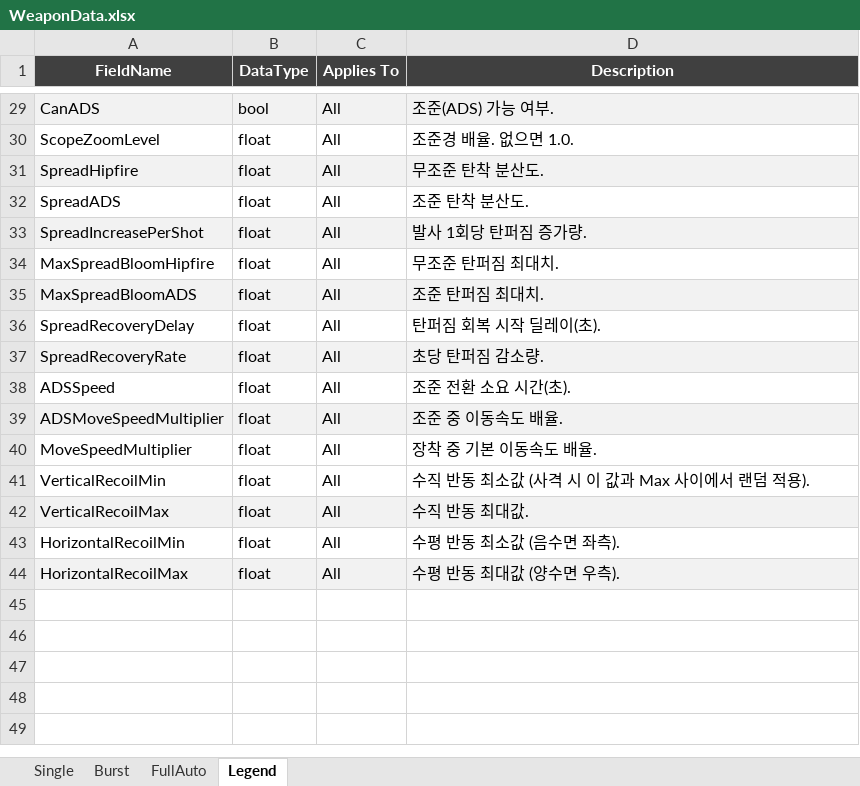
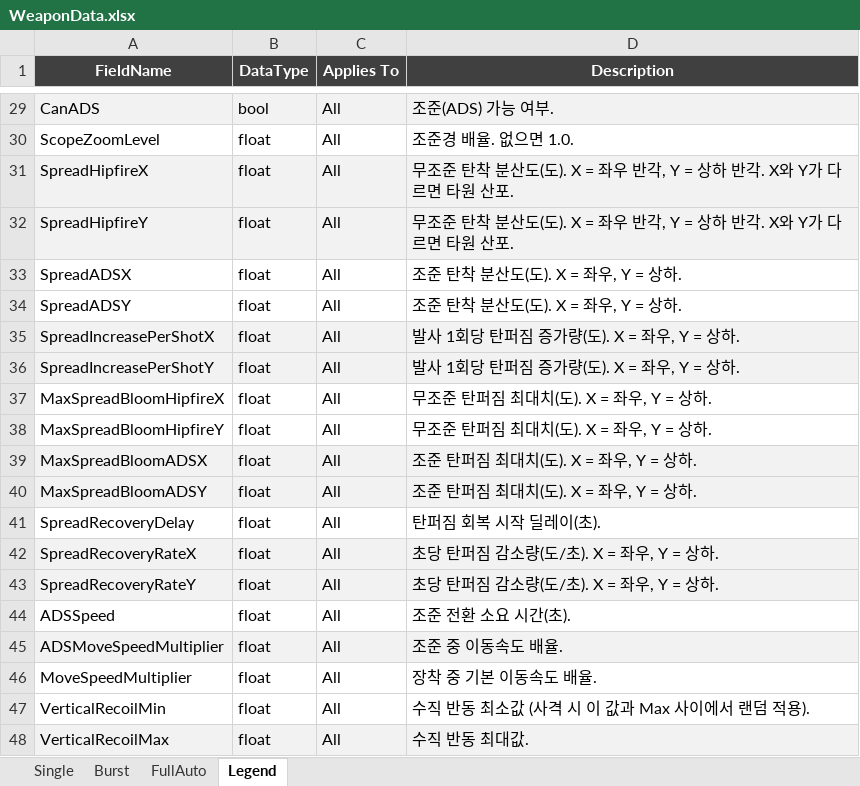
Before and after one commit to DevKddr/ProjectRWW, an Excel workbook: Content/Data/weapons/WeaponData.xlsx, sheet Legend, drawn as a sheet; only a part is shown, gaps mark what is left out; the shorter side is filled out with more unchanged rows; values as stored, in another font and other column widths than the file's, no borders; addresses are those after the commit; the diff names each change by its address in the sheet, - before the commit and + after, or states it on an @@ line.

```diff
--- a/Content/Data/weapons/WeaponData.xlsx (sheet Legend)
+++ b/Content/Data/weapons/WeaponData.xlsx (sheet Legend)
-A31 (FieldName): SpreadHipfire
+A31 (FieldName): SpreadHipfireX
-D31 (Description): 무조준 탄착 분산도.
+D31 (Description): 무조준 탄착 분산도(도). X = 좌우 반각, Y = 상하 반각. X와 Y가 다르면 타원 산포.
+row 32: SpreadHipfireY | float | All | 무조준 탄착 분산도(도). X = 좌우 반각, Y = 상하 반각. X와 Y가 다르면 타원 산포.
-A33 (FieldName): SpreadADS
+A33 (FieldName): SpreadADSX
-D33 (Description): 조준 탄착 분산도.
+D33 (Description): 조준 탄착 분산도(도). X = 좌우, Y = 상하.
+row 34: SpreadADSY | float | All | 조준 탄착 분산도(도). X = 좌우, Y = 상하.
-A35 (FieldName): SpreadIncreasePerShot
+A35 (FieldName): SpreadIncreasePerShotX
-D35 (Description): 발사 1회당 탄퍼짐 증가량.
+D35 (Description): 발사 1회당 탄퍼짐 증가량(도). X = 좌우, Y = 상하.
+row 36: SpreadIncreasePerShotY | float | All | 발사 1회당 탄퍼짐 증가량(도). X = 좌우, Y = 상하.
-A37 (FieldName): MaxSpreadBloomHipfire
+A37 (FieldName): MaxSpreadBloomHipfireX
-D37 (Description): 무조준 탄퍼짐 최대치.
+D37 (Description): 무조준 탄퍼짐 최대치(도). X = 좌우, Y = 상하.
+row 38: MaxSpreadBloomHipfireY | float | All | 무조준 탄퍼짐 최대치(도). X = 좌우, Y = 상하.
-A39 (FieldName): MaxSpreadBloomADS
+A39 (FieldName): MaxSpreadBloomADSX
-D39 (Description): 조준 탄퍼짐 최대치.
+D39 (Description): 조준 탄퍼짐 최대치(도). X = 좌우, Y = 상하.
+row 40: MaxSpreadBloomADSY | float | All | 조준 탄퍼짐 최대치(도). X = 좌우, Y = 상하.
-A42 (FieldName): SpreadRecoveryRate
+A42 (FieldName): SpreadRecoveryRateX
-D42 (Description): 초당 탄퍼짐 감소량.
+D42 (Description): 초당 탄퍼짐 감소량(도/초). X = 좌우, Y = 상하.
+row 43: SpreadRecoveryRateY | float | All | 초당 탄퍼짐 감소량(도/초). X = 좌우, Y = 상하.
```
Also changed, not shown: sheet Single, sheet FullAuto, sheet Burst, 9 other files.
